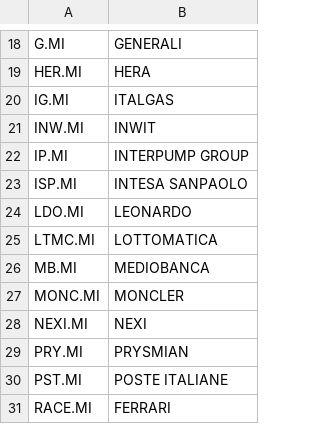
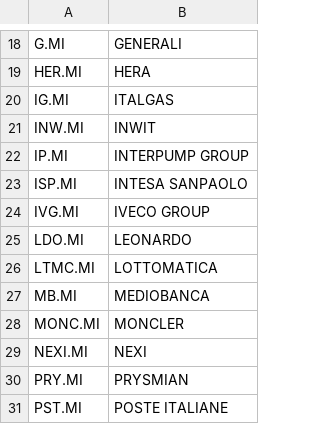
Before and after one commit to cg03521/Trading-Zone, a CSV file: Data/tickers_ftsemib.csv, drawn as a sheet; only a part is shown, gaps mark what is left out; the shorter side is filled out with more unchanged rows.

Commit message:
Update tickers_ftsemib.csv

```diff
--- a/Data/tickers_ftsemib.csv
+++ b/Data/tickers_ftsemib.csv
@@ -23,2 +23,3 @@ IP.MI,INTERPUMP GROUP
 ISP.MI,INTESA SANPAOLO
+IVG.MI,IVECO GROUP
 LDO.MI,LEONARDO
```
